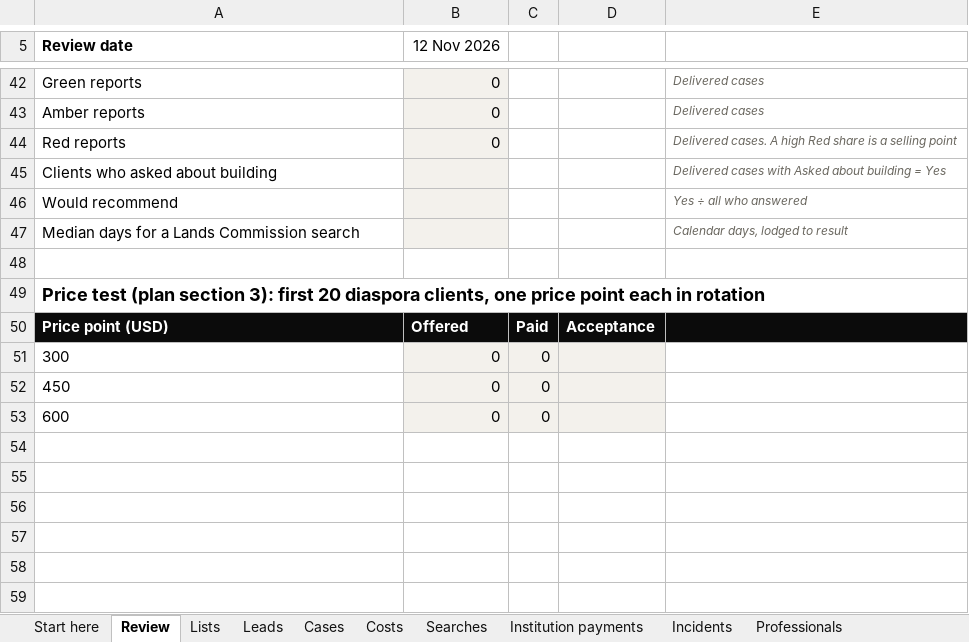
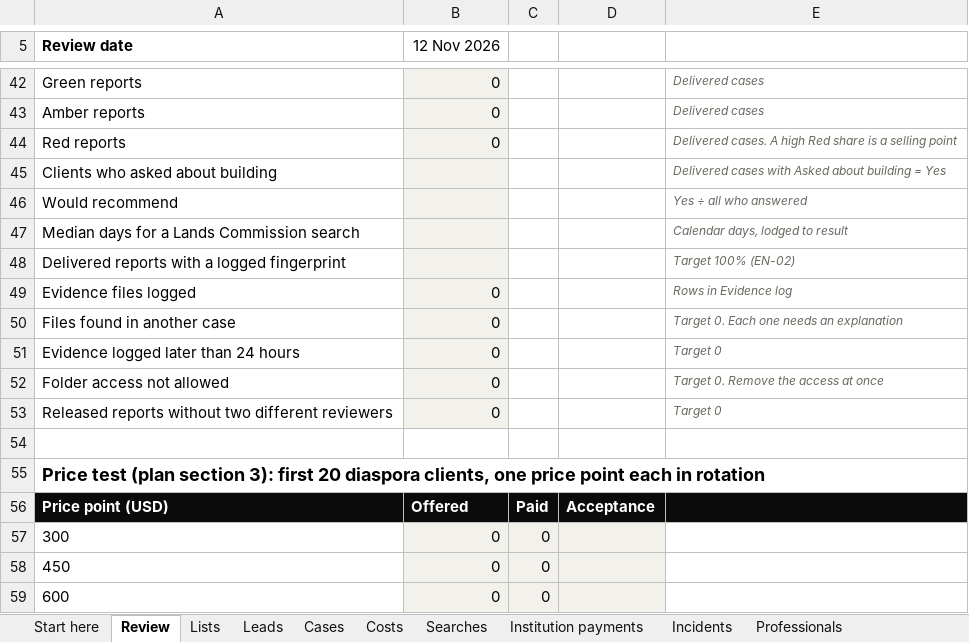
Before and after one commit to 1SteveMens/Fidero, an Excel workbook: docs/operations/r0-tracker.xlsx, sheet Review, drawn as a sheet; only a part is shown, gaps mark what is left out; values as stored, in another font and other column widths than the file's, no borders; the diff names each change by its address in the sheet, - before the commit and + after, or states it on an @@ line.

```diff
--- a/docs/operations/r0-tracker.xlsx (sheet Review)
+++ b/docs/operations/r0-tracker.xlsx (sheet Review)
+row 48: Delivered reports with a logged fingerprint |  |  |  | Target 100% (EN-02)
+row 49: Evidence files logged | 0 |  |  | Rows in Evidence log
+row 50: Files found in another case | 0 |  |  | Target 0. Each one needs an explanation
+row 51: Evidence logged later than 24 hours | 0 |  |  | Target 0
+row 52: Folder access not allowed | 0 |  |  | Target 0. Remove the access at once
+row 53: Released reports without two different reviewers | 0 |  |  | Target 0
```
Also changed, not shown: sheet Lists, sheet Start here, sheet Cases, other sheet tabs, formulas that keep their value, 13 other files.
